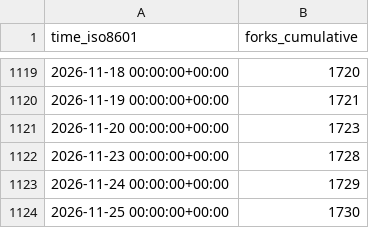
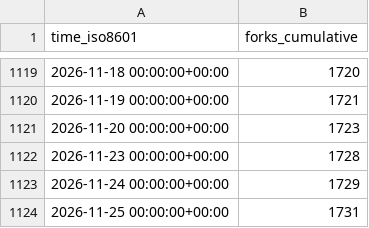
Before and after one commit to Project-MONAI/monai-code-formatter, a CSV file: Project-MONAI/MONAI/ghrs-data/forks.csv, drawn as a sheet; only a part is shown, gaps mark what is left out.

```diff
--- a/Project-MONAI/MONAI/ghrs-data/forks.csv
+++ b/Project-MONAI/MONAI/ghrs-data/forks.csv
@@ -1123,2 +1123,2 @@ time_iso8601,forks_cumulative
 2026-11-24 00:00:00+00:00,1729
-2026-11-25 00:00:00+00:00,1730
+2026-11-25 00:00:00+00:00,1731
```
Also changed, not shown: Project-MONAI/MONAI/ghrs-data/stargazers.csv.
